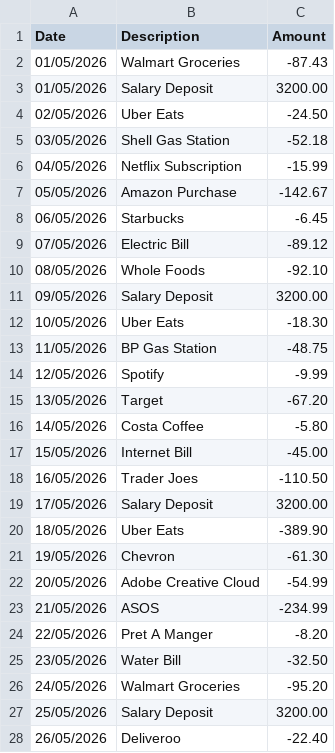
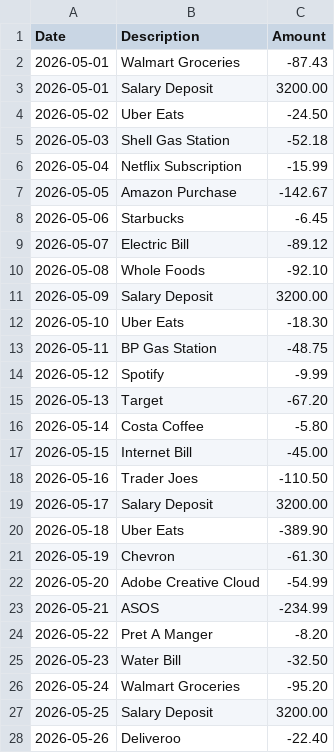
Before and after one commit to roysond/nosyormi, a CSV file: sample-data/sample_statement.csv, drawn as a sheet; only a part is shown; the diff covers the shown part only.

Commit message:
feat(timeseries): adaptive time-series endpoint with daily/monthly/yearly granularity + fix CSV date parsing

```diff
--- a/sample-data/sample_statement.csv
+++ b/sample-data/sample_statement.csv
@@ -1,28 +1,28 @@
 Date,Description,Amount
-01/05/2026,Walmart Groceries,-87.43
-01/05/2026,Salary Deposit,3200.00
-02/05/2026,Uber Eats,-24.50
-03/05/2026,Shell Gas Station,-52.18
-04/05/2026,Netflix Subscription,-15.99
-05/05/2026,Amazon Purchase,-142.67
-06/05/2026,Starbucks,-6.45
-07/05/2026,Electric Bill,-89.12
-08/05/2026,Whole Foods,-92.10
-09/05/2026,Salary Deposit,3200.00
-10/05/2026,Uber Eats,-18.30
-11/05/2026,BP Gas Station,-48.75
-12/05/2026,Spotify,-9.99
-13/05/2026,Target,-67.20
-14/05/2026,Costa Coffee,-5.80
-15/05/2026,Internet Bill,-45.00
-16/05/2026,Trader Joes,-110.50
-17/05/2026,Salary Deposit,3200.00
-18/05/2026,Uber Eats,-389.90
-19/05/2026,Chevron,-61.30
-20/05/2026,Adobe Creative Cloud,-54.99
-21/05/2026,ASOS,-234.99
-22/05/2026,Pret A Manger,-8.20
-23/05/2026,Water Bill,-32.50
-24/05/2026,Walmart Groceries,-95.20
-25/05/2026,Salary Deposit,3200.00
-26/05/2026,Deliveroo,-22.40
+2026-05-01,Walmart Groceries,-87.43
+2026-05-01,Salary Deposit,3200.00
+2026-05-02,Uber Eats,-24.50
+2026-05-03,Shell Gas Station,-52.18
+2026-05-04,Netflix Subscription,-15.99
+2026-05-05,Amazon Purchase,-142.67
+2026-05-06,Starbucks,-6.45
+2026-05-07,Electric Bill,-89.12
+2026-05-08,Whole Foods,-92.10
+2026-05-09,Salary Deposit,3200.00
+2026-05-10,Uber Eats,-18.30
+2026-05-11,BP Gas Station,-48.75
+2026-05-12,Spotify,-9.99
+2026-05-13,Target,-67.20
+2026-05-14,Costa Coffee,-5.80
+2026-05-15,Internet Bill,-45.00
+2026-05-16,Trader Joes,-110.50
+2026-05-17,Salary Deposit,3200.00
+2026-05-18,Uber Eats,-389.90
+2026-05-19,Chevron,-61.30
+2026-05-20,Adobe Creative Cloud,-54.99
+2026-05-21,ASOS,-234.99
+2026-05-22,Pret A Manger,-8.20
+2026-05-23,Water Bill,-32.50
+2026-05-24,Walmart Groceries,-95.20
+2026-05-25,Salary Deposit,3200.00
+2026-05-26,Deliveroo,-22.40
```
Also changed, not shown: 5 edited cells elsewhere in this file, 8 other files.
